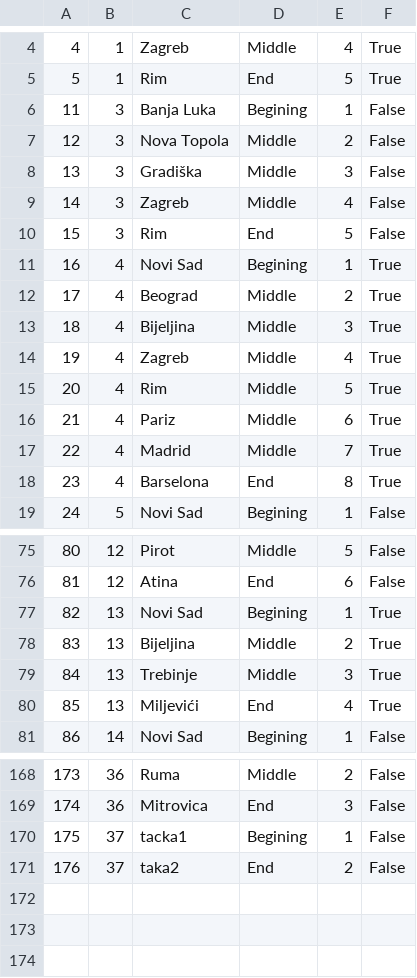
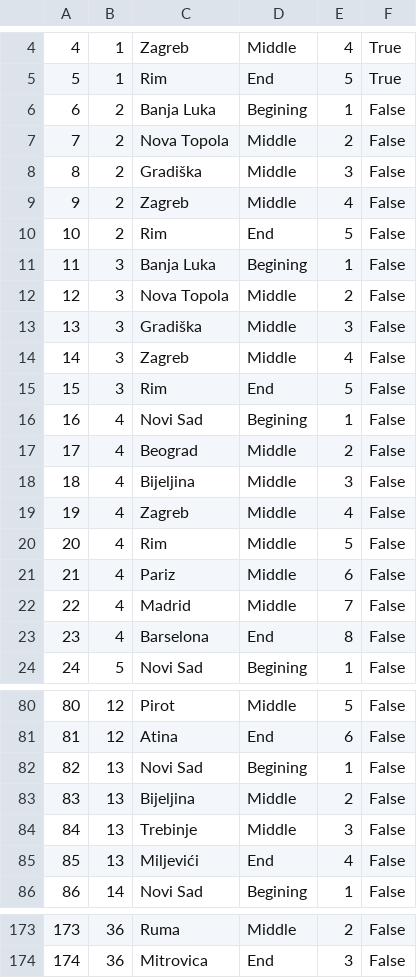
Before and after one commit to marija-djurdjevic/Booking, a CSV file: Resources/Data/keyPoints.csv, drawn as a sheet; only a part is shown, gaps mark what is left out; the diff covers the shown part only.

```diff
--- a/Resources/Data/keyPoints.csv
+++ b/Resources/Data/keyPoints.csv
@@ -5,2 +5,7 @@
 5|1|Rim|End|5|True
+6|2|Banja Luka|Begining|1|False
+7|2|Nova Topola|Middle|2|False
+8|2|Gradiška|Middle|3|False
+9|2|Zagreb|Middle|4|False
+10|2|Rim|End|5|False
 11|3|Banja Luka|Begining|1|False
@@ -10,10 +15,10 @@
 15|3|Rim|End|5|False
-16|4|Novi Sad|Begining|1|True
-17|4|Beograd|Middle|2|True
-18|4|Bijeljina|Middle|3|True
-19|4|Zagreb|Middle|4|True
-20|4|Rim|Middle|5|True
-21|4|Pariz|Middle|6|True
-22|4|Madrid|Middle|7|True
-23|4|Barselona|End|8|True
+16|4|Novi Sad|Begining|1|False
+17|4|Beograd|Middle|2|False
+18|4|Bijeljina|Middle|3|False
+19|4|Zagreb|Middle|4|False
+20|4|Rim|Middle|5|False
+21|4|Pariz|Middle|6|False
+22|4|Madrid|Middle|7|False
+23|4|Barselona|End|8|False
 24|5|Novi Sad|Begining|1|False
@@ -76,6 +81,6 @@
 81|12|Atina|End|6|False
-82|13|Novi Sad|Begining|1|True
-83|13|Bijeljina|Middle|2|True
-84|13|Trebinje|Middle|3|True
-85|13|Miljevići|End|4|True
+82|13|Novi Sad|Begining|1|False
+83|13|Bijeljina|Middle|2|False
+84|13|Trebinje|Middle|3|False
+85|13|Miljevići|End|4|False
 86|14|Novi Sad|Begining|1|False
@@ -169,3 +174 @@
 174|36|Mitrovica|End|3|False
-175|37|tacka1|Begining|1|False
-176|37|taka2|End|2|False
```
Also changed, not shown: 6 edited cells elsewhere in this file, Resources/Data/tourRequest.csv, Resources/Data/tourReservation.csv, 18 other files.
